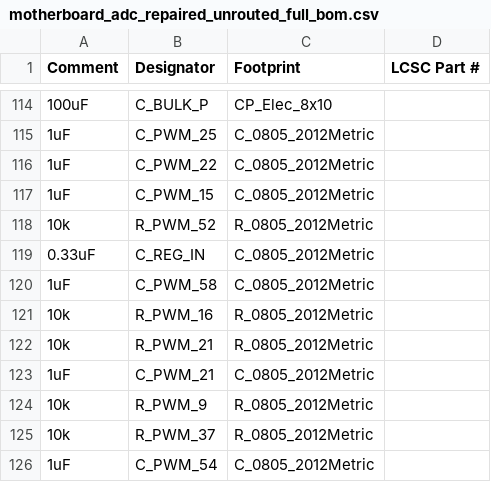
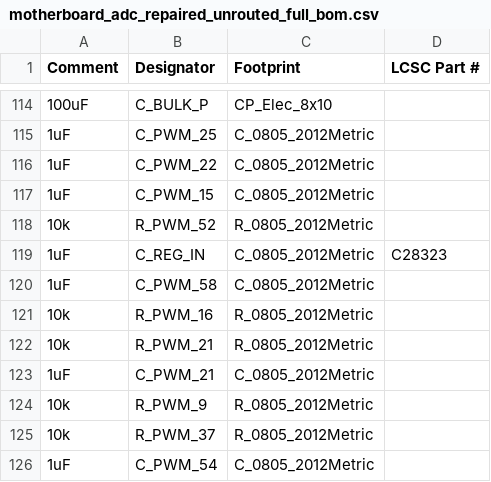
Before and after one commit to koboshchan/pcbai, a CSV file: two_layer/assembly_provisional/motherboard_adc_repaired_unrouted_full_bom.csv, drawn as a sheet; only a part is shown, gaps mark what is left out; the diff names each change by its address in the sheet, - before the commit and + after, or states it on an @@ line.

```diff
--- a/two_layer/assembly_provisional/motherboard_adc_repaired_unrouted_full_bom.csv
+++ b/two_layer/assembly_provisional/motherboard_adc_repaired_unrouted_full_bom.csv
-A119 (Comment): 0.33uF
+A119 (Comment): 1uF
-D119 (LCSC Part #): (empty)
+D119 (LCSC Part #): C28323
```
Also changed, not shown: two_layer/power_BOM_preliminary.csv, 3 other files.
